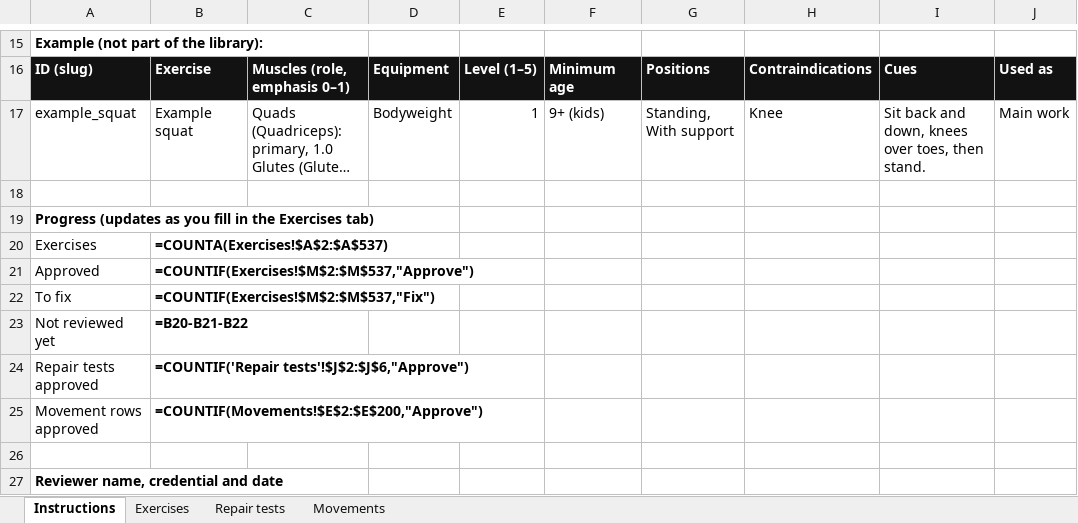
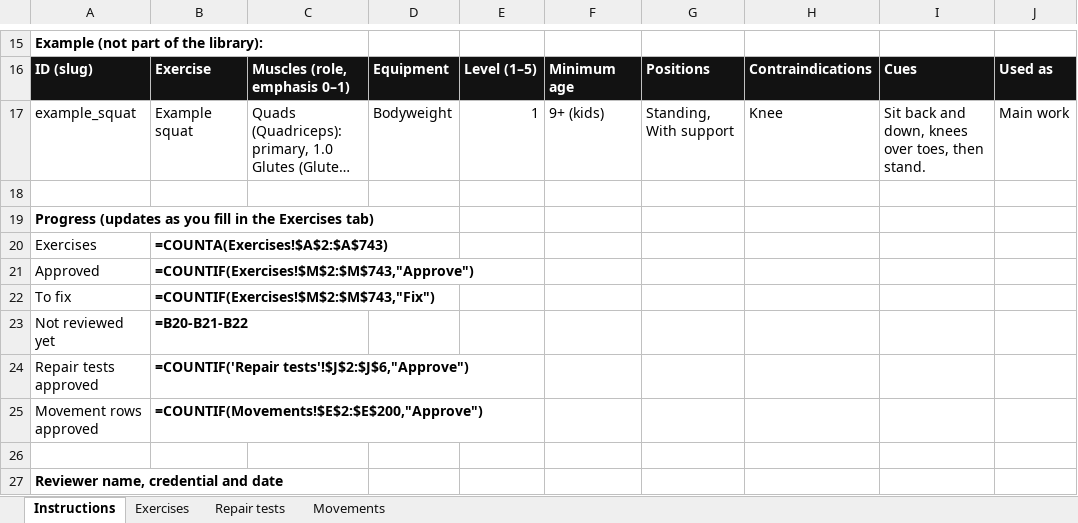
Before and after one commit to danielrodovalho228-ship-it/TapStrong-App, an Excel workbook: docs/review/exercise-review.xlsx, sheet Instructions, drawn as a sheet; only a part is shown, gaps mark what is left out; long unchanged cells end in …; values as stored, in another font and other column widths than the file's, no borders; formulas without a stored value are shown as written; the diff names each change by its address in the sheet, - before the commit and + after, or states it on an @@ line.

```diff
--- a/docs/review/exercise-review.xlsx (sheet Instructions)
+++ b/docs/review/exercise-review.xlsx (sheet Instructions)
-B20: =COUNTA(Exercises!$A$2:$A$537)
+B20: =COUNTA(Exercises!$A$2:$A$743)
-B21: =COUNTIF(Exercises!$M$2:$M$537,"Approve")
+B21: =COUNTIF(Exercises!$M$2:$M$743,"Approve")
-B22: =COUNTIF(Exercises!$M$2:$M$537,"Fix")
+B22: =COUNTIF(Exercises!$M$2:$M$743,"Fix")
```
Also changed, not shown: sheet Exercises, 6 other files.
